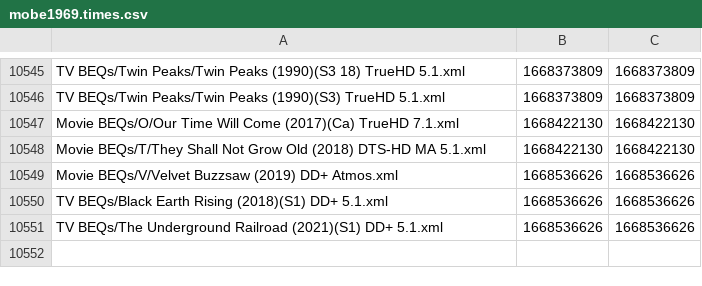
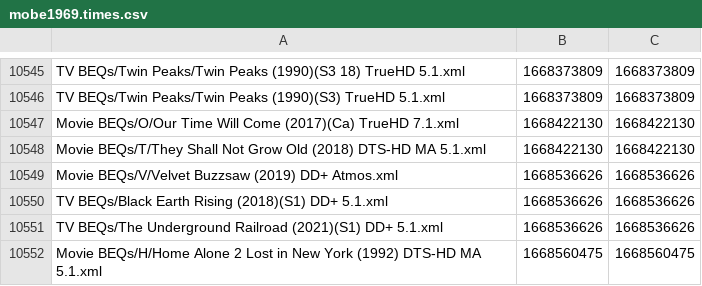
Before and after one commit to 3ll3d00d/beqcatalogue, a CSV file: mobe1969.times.csv, drawn as a sheet; only a part is shown, gaps mark what is left out; the diff names each change by its address in the sheet, - before the commit and + after, or states it on an @@ line.

```diff
--- a/mobe1969.times.csv
+++ b/mobe1969.times.csv
+row 10552: Movie BEQs/H/Home Alone 2 Lost in New York (1992) DTS-HD MA 5.1.xml | 1668560475 | 1668560475
```
Also changed, not shown: 6 other files.
